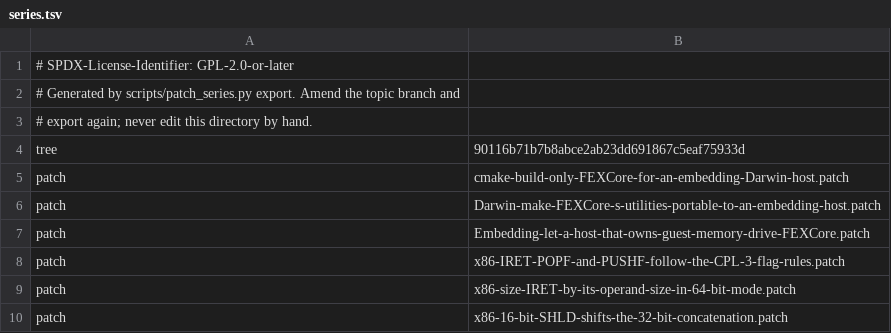
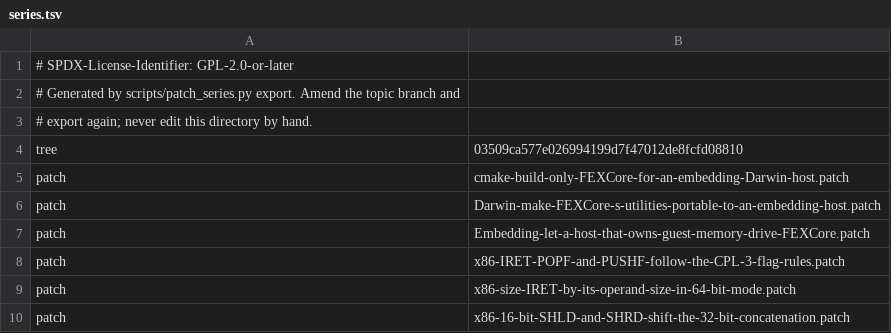
Before and after one commit to 1972nollus/Kernarium, a TSV file: dependencies/patches/fex/series.tsv, drawn as a sheet.

```diff
--- a/dependencies/patches/fex/series.tsv
+++ b/dependencies/patches/fex/series.tsv
@@ -3,3 +3,3 @@
 # export again; never edit this directory by hand.
-tree	90116b71b7b8abce2ab23dd691867c5eaf75933d
+tree	03509ca577e026994199d7f47012de8fcfd08810
 patch	cmake-build-only-FEXCore-for-an-embedding-Darwin-host.patch
@@ -9,2 +9,2 @@ patch	x86-IRET-POPF-and-PUSHF-follow-the-CPL-3-flag-rules.patch
 patch	x86-size-IRET-by-its-operand-size-in-64-bit-mode.patch
-patch	x86-16-bit-SHLD-shifts-the-32-bit-concatenation.patch
+patch	x86-16-bit-SHLD-and-SHRD-shift-the-32-bit-concatenation.patch
```
Also changed, not shown: 2 other files.
